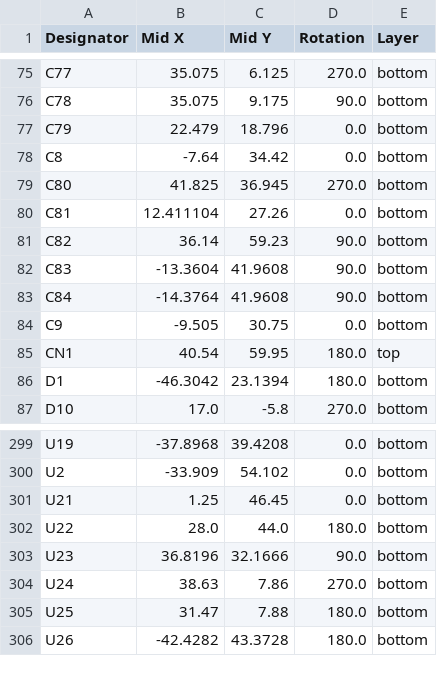
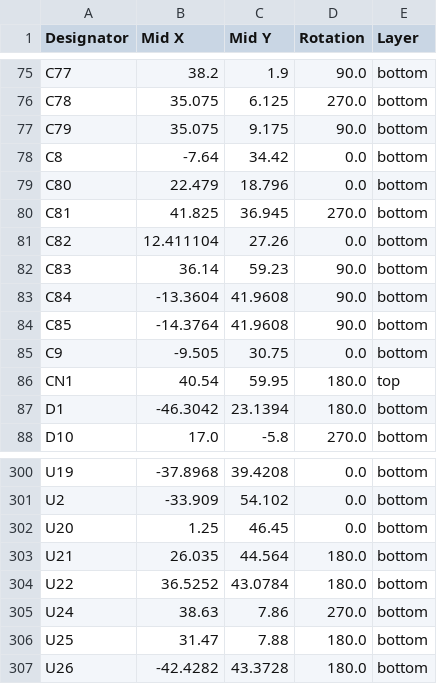
Before and after one commit to Nicolai-Electronics/tanmatsu-hardware, a CSV file: production/positions.csv, drawn as a sheet; only a part is shown, gaps mark what is left out; removed rows and columns are numbered as before the commit, all else as after; the diff covers the shown part only; the diff names each change by its address in the sheet, - before the commit and + after, or states it on an @@ line.

Commit message:
Move LoRa module, add capacitor, finalize design for production

```diff
--- a/production/positions.csv
+++ b/production/positions.csv
-B75 (Mid X): 35.075
+B75 (Mid X): 38.2
-C75 (Mid Y): 6.125
+C75 (Mid Y): 1.9
-D75 (Rotation): 270.0
+D75 (Rotation): 90.0
-C76 (Mid Y): 9.175
+C76 (Mid Y): 6.125
-D76 (Rotation): 90.0
+D76 (Rotation): 270.0
-B77 (Mid X): 22.479
+B77 (Mid X): 35.075
-C77 (Mid Y): 18.796
+C77 (Mid Y): 9.175
-D77 (Rotation): 0.0
+D77 (Rotation): 90.0
-B79 (Mid X): 41.825
+B79 (Mid X): 22.479
-C79 (Mid Y): 36.945
+C79 (Mid Y): 18.796
-D79 (Rotation): 270.0
+D79 (Rotation): 0.0
-B80 (Mid X): 12.411104
+B80 (Mid X): 41.825
-C80 (Mid Y): 27.26
+C80 (Mid Y): 36.945
-D80 (Rotation): 0.0
+D80 (Rotation): 270.0
-B81 (Mid X): 36.14
+B81 (Mid X): 12.411104
-C81 (Mid Y): 59.23
+C81 (Mid Y): 27.26
-D81 (Rotation): 90.0
+D81 (Rotation): 0.0
-B82 (Mid X): -13.3604
+B82 (Mid X): 36.14
-C82 (Mid Y): 41.9608
+C82 (Mid Y): 59.23
-B83 (Mid X): -14.3764
+B83 (Mid X): -13.3604
+row 84: C85 | -14.3764 | 41.9608 | 90.0 | bottom
-A302 (Designator): U21
+A302 (Designator): U20
+row 303: U21 | 26.035 | 44.564 | 180.0 | bottom
-B304 (Mid X): 28.0
+B304 (Mid X): 36.5252
-C304 (Mid Y): 44.0
+C304 (Mid Y): 43.0784
-row 303: U23 | 36.8196 | 32.1666 | 90.0 | bottom
```
Also changed, not shown: 47 edited cells elsewhere in this file, production/bom.csv, production/designators.csv, 16 other files.
